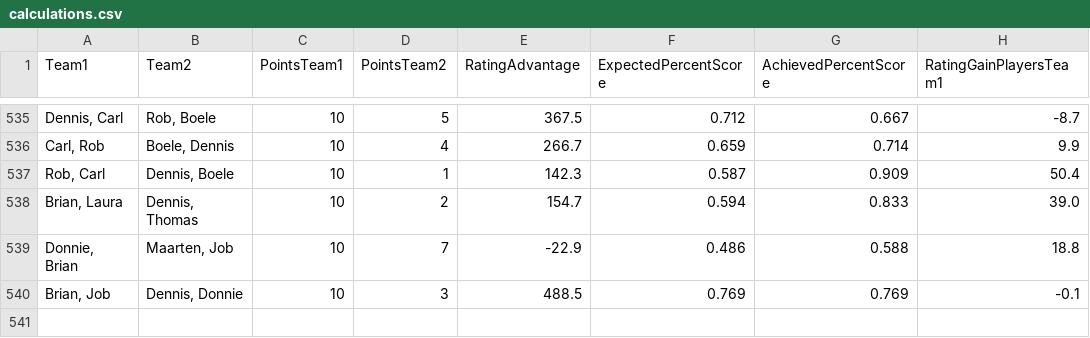
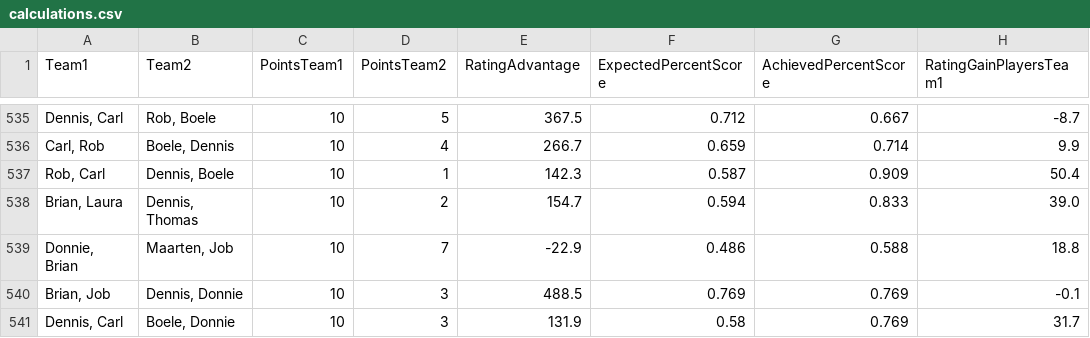
Before and after one commit to BartvonMeijenfeldt/fussball_rankings, a CSV file: calculations.csv, drawn as a sheet; only a part is shown, gaps mark what is left out; the diff names each change by its address in the sheet, - before the commit and + after, or states it on an @@ line.

```diff
--- a/calculations.csv
+++ b/calculations.csv
+row 541: Dennis, Carl | Boele, Donnie | 10 | 3 | 131.9 | 0.58 | 0.769 | 31.7
```
Also changed, not shown: beta_ratings.csv, results_table_football.csv, 1 other file.
